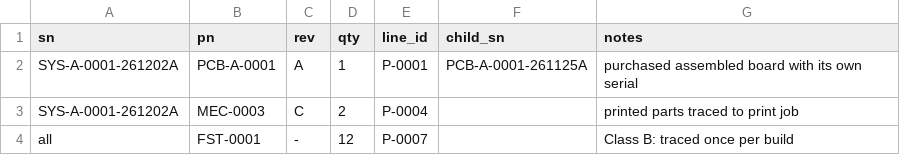
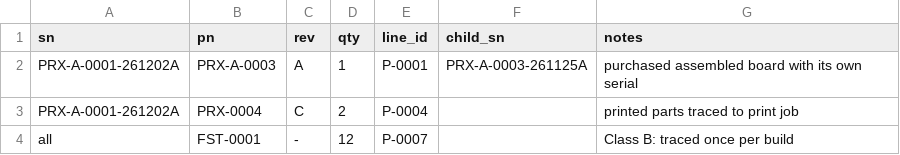
Before and after one commit to kelvinchow23/mini-qms, a CSV file: templates/build/trace.csv, drawn as a sheet.

```diff
--- a/templates/build/trace.csv
+++ b/templates/build/trace.csv
@@ -1,4 +1,4 @@
 sn,pn,rev,qty,line_id,child_sn,notes
-SYS-A-0001-261202A,PCB-A-0001,A,1,P-0001,PCB-A-0001-261125A,purchased assembled board with its own serial
-SYS-A-0001-261202A,MEC-0003,C,2,P-0004,,printed parts traced to print job
+PRX-A-0001-261202A,PRX-A-0003,A,1,P-0001,PRX-A-0003-261125A,purchased assembled board with its own serial
+PRX-A-0001-261202A,PRX-0004,C,2,P-0004,,printed parts traced to print job
 all,FST-0001,-,12,P-0007,,Class B: traced once per build
```
Also changed, not shown: templates/parts.csv, 18 other files.
